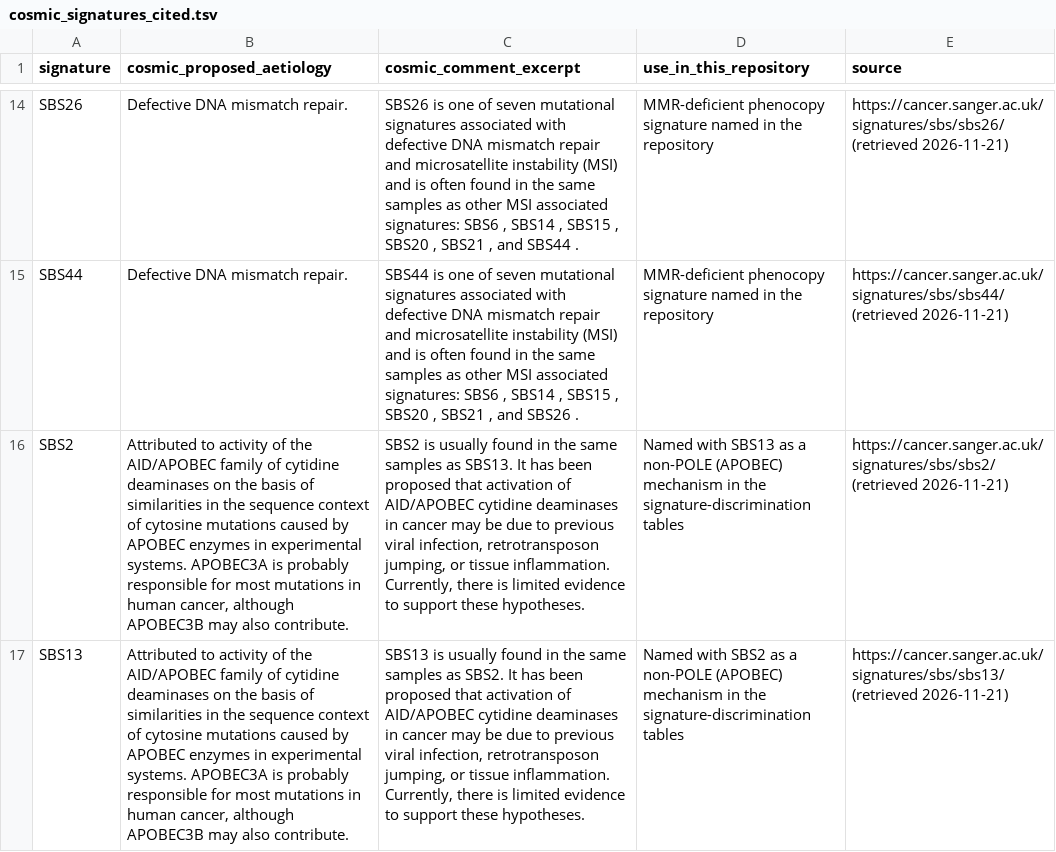
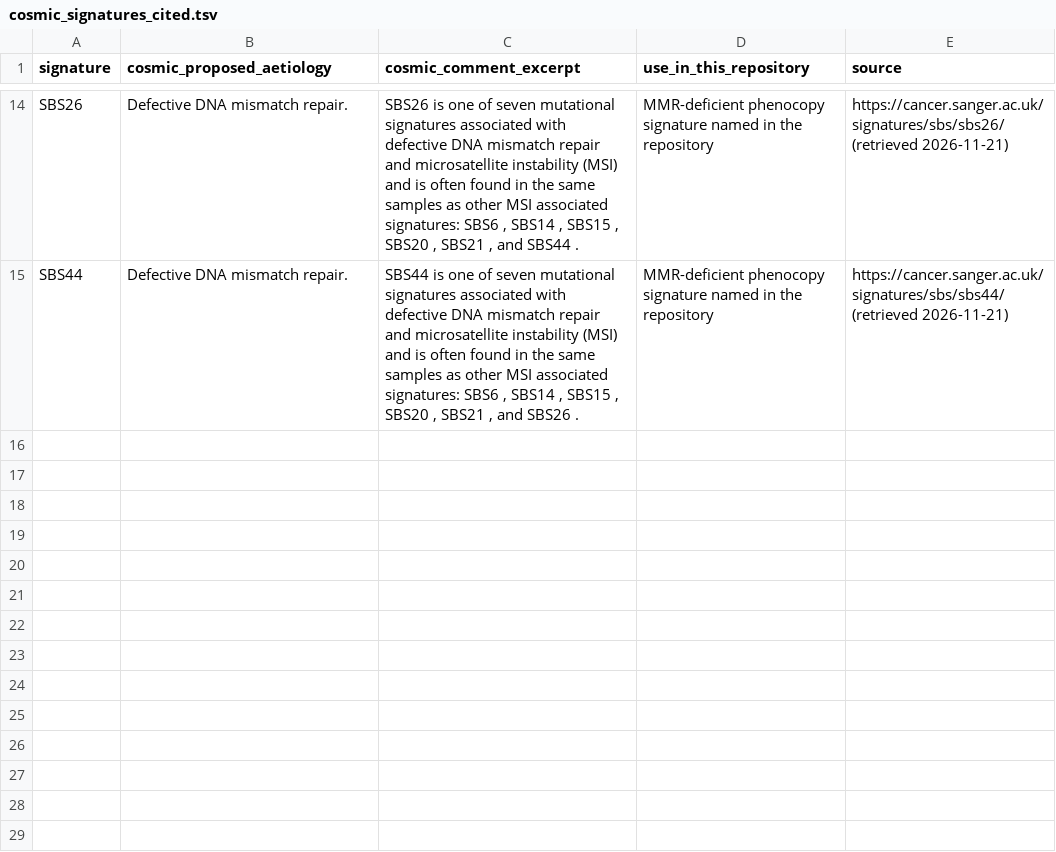
Before and after one commit to Bloomed-Health/POLE-Frameshift, a TSV file: data/cosmic_signatures_cited.tsv, drawn as a sheet; only a part is shown, gaps mark what is left out; the diff names each change by its address in the sheet, - before the commit and + after, or states it on an @@ line.

```diff
--- a/data/cosmic_signatures_cited.tsv
+++ b/data/cosmic_signatures_cited.tsv
-row 16: SBS2 | Attributed to activity of the AID/APOBEC family of cytidine deaminases on the basis of similarities in the sequence context of cytosine mutations caused by APOBEC enzymes in experimental systems. APOBEC3A is probably responsible for most mutations in human cancer, although APOBEC3B may also contribute. | SBS2 is usually found in the same samples as SBS13. It has been proposed that activation of AID/APOBEC cytidine deaminases in cancer may be due to previous viral infection, retrotransposon jumping, or tissue inflammation. Currently, there is limited evidence to support these hypotheses. | Named with SBS13 as a non-POLE (APOBEC) mechanism in the signature-discrimination tables | https://cancer.sanger.ac.uk/signatures/sbs/sbs2/ (retrieved 2026-11-21)
-row 17: SBS13 | Attributed to activity of the AID/APOBEC family of cytidine deaminases on the basis of similarities in the sequence context of cytosine mutations caused by APOBEC enzymes in experimental systems. APOBEC3A is probably responsible for most mutations in human cancer, although APOBEC3B may also contribute. | SBS13 is usually found in the same samples as SBS2. It has been proposed that activation of AID/APOBEC cytidine deaminases in cancer may be due to previous viral infection, retrotransposon jumping, or tissue inflammation. Currently, there is limited evidence to support these hypotheses. | Named with SBS2 as a non-POLE (APOBEC) mechanism in the signature-discrimination tables | https://cancer.sanger.ac.uk/signatures/sbs/sbs13/ (retrieved 2026-11-21)
```
Also changed, not shown: data/claims_ledger.tsv, data/phenotype_hpo.tsv, 33 other files.
